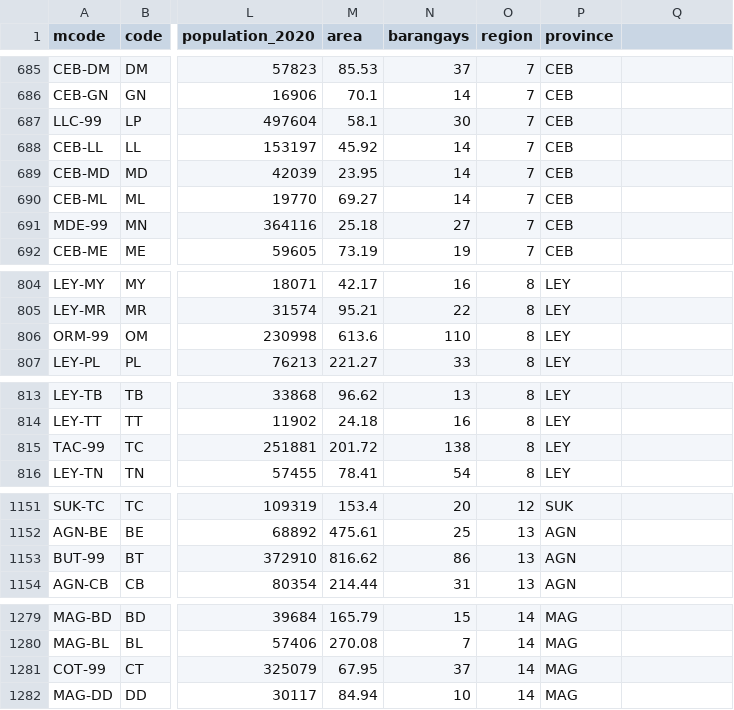
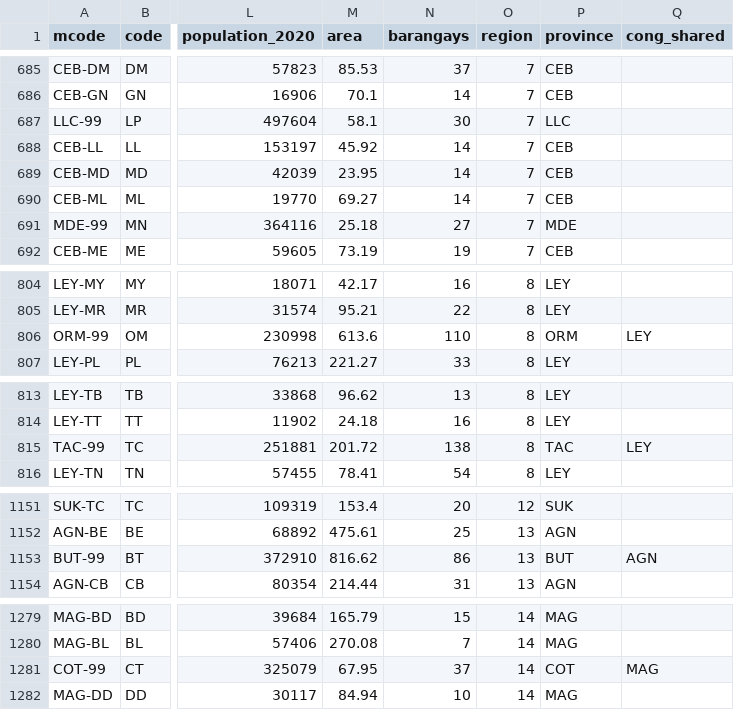
Before and after one commit to sambelmonte/philippinemap, a CSV file: misc/mun_data.csv, drawn as a sheet; only a part is shown, gaps mark what is left out; the diff covers the shown part only; the diff names each change by its address in the sheet, - before the commit and + after, or states it on an @@ line.

```diff
--- a/misc/mun_data.csv
+++ b/misc/mun_data.csv
-Q1: (empty)
+Q1: cong_shared
-P687 (province): CEB
+P687 (province): LLC
-P691 (province): CEB
+P691 (province): MDE
-P806 (province): LEY
+P806 (province): ORM
-Q806 (cong_shared): (empty)
+Q806 (cong_shared): LEY
-P815 (province): LEY
+P815 (province): TAC
-Q815 (cong_shared): (empty)
+Q815 (cong_shared): LEY
-P1153 (province): AGN
+P1153 (province): BUT
-Q1153 (cong_shared): (empty)
+Q1153 (cong_shared): AGN
-P1281 (province): MAG
+P1281 (province): COT
-Q1281 (cong_shared): (empty)
+Q1281 (cong_shared): MAG
```
Also changed, not shown: 25 edited cells elsewhere in this file, misc/lgu_data.csv, 6 other files.
